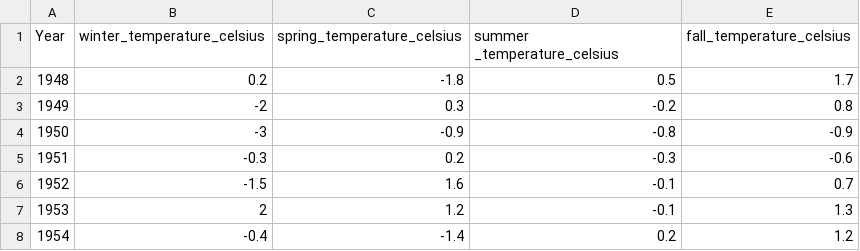
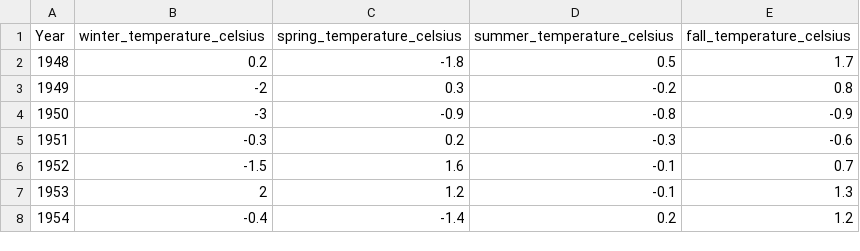
Before and after one commit to genoth/chartable, a CSV file: db/TemperatureChangeSeasons_EN.csv, drawn as a sheet; only a part is shown.

```diff
--- a/db/TemperatureChangeSeasons_EN.csv
+++ b/db/TemperatureChangeSeasons_EN.csv
@@ -1,2 +1,2 @@
-Year,winter_temperature_celsius,spring_temperature_celsius,summer _temperature_celsius,fall_temperature_celsius
+Year,winter_temperature_celsius,spring_temperature_celsius,summer_temperature_celsius,fall_temperature_celsius
 1948,0.2,-1.8,0.5,1.7
```
Also changed, not shown: 3 other files.
